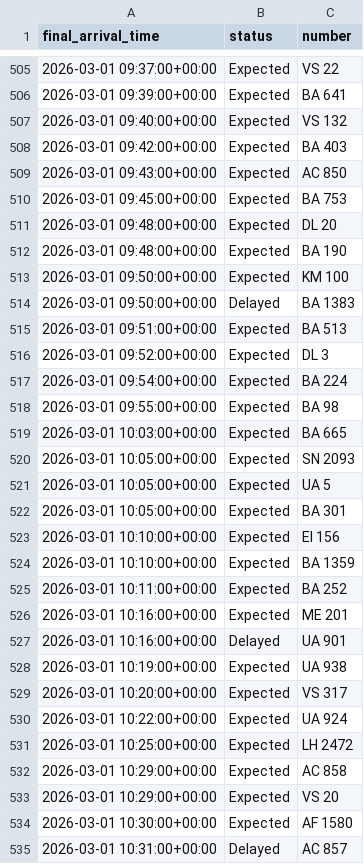
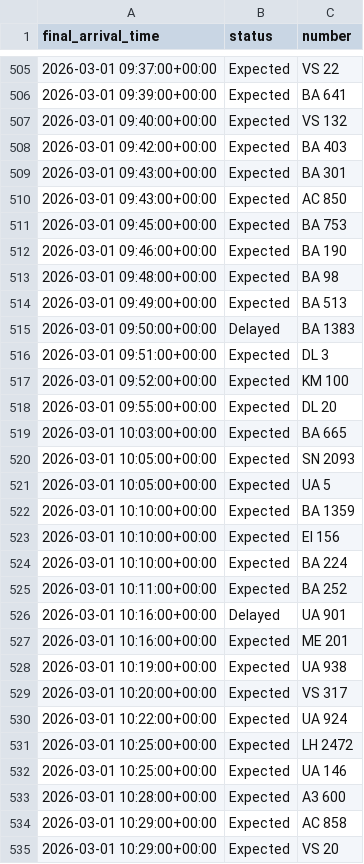
Before and after one commit to yashpincha/labubu-money, a CSV file: imc/data/arrivals.csv, drawn as a sheet; only a part is shown, gaps mark what is left out; the shorter side is filled out with more unchanged rows; the diff covers the shown part only.

```diff
--- a/imc/data/arrivals.csv
+++ b/imc/data/arrivals.csv
@@ -508,12 +508,12 @@ final_arrival_time,status,number
 2026-03-01 09:42:00+00:00,Expected,BA 403
+2026-03-01 09:43:00+00:00,Expected,BA 301
 2026-03-01 09:43:00+00:00,Expected,AC 850
 2026-03-01 09:45:00+00:00,Expected,BA 753
-2026-03-01 09:48:00+00:00,Expected,DL 20
-2026-03-01 09:48:00+00:00,Expected,BA 190
-2026-03-01 09:50:00+00:00,Expected,KM 100
+2026-03-01 09:46:00+00:00,Expected,BA 190
+2026-03-01 09:48:00+00:00,Expected,BA 98
+2026-03-01 09:49:00+00:00,Expected,BA 513
 2026-03-01 09:50:00+00:00,Delayed,BA 1383
-2026-03-01 09:51:00+00:00,Expected,BA 513
-2026-03-01 09:52:00+00:00,Expected,DL 3
-2026-03-01 09:54:00+00:00,Expected,BA 224
-2026-03-01 09:55:00+00:00,Expected,BA 98
+2026-03-01 09:51:00+00:00,Expected,DL 3
+2026-03-01 09:52:00+00:00,Expected,KM 100
+2026-03-01 09:55:00+00:00,Expected,DL 20
 2026-03-01 10:03:00+00:00,Expected,BA 665
@@ -521,8 +521,8 @@ final_arrival_time,status,number
 2026-03-01 10:05:00+00:00,Expected,UA 5
-2026-03-01 10:05:00+00:00,Expected,BA 301
+2026-03-01 10:10:00+00:00,Expected,BA 1359
 2026-03-01 10:10:00+00:00,Expected,EI 156
-2026-03-01 10:10:00+00:00,Expected,BA 1359
+2026-03-01 10:10:00+00:00,Expected,BA 224
 2026-03-01 10:11:00+00:00,Expected,BA 252
+2026-03-01 10:16:00+00:00,Delayed,UA 901
 2026-03-01 10:16:00+00:00,Expected,ME 201
-2026-03-01 10:16:00+00:00,Delayed,UA 901
 2026-03-01 10:19:00+00:00,Expected,UA 938
@@ -531,2 +531,4 @@ final_arrival_time,status,number
 2026-03-01 10:25:00+00:00,Expected,LH 2472
+2026-03-01 10:25:00+00:00,Expected,UA 146
+2026-03-01 10:28:00+00:00,Expected,A3 600
 2026-03-01 10:29:00+00:00,Expected,AC 858
```
Also changed, not shown: 3 added rows, 5 removed rows, 13 moved rows and 28 edited cells elsewhere in this file, imc/data/departures.csv, 2 other files.
